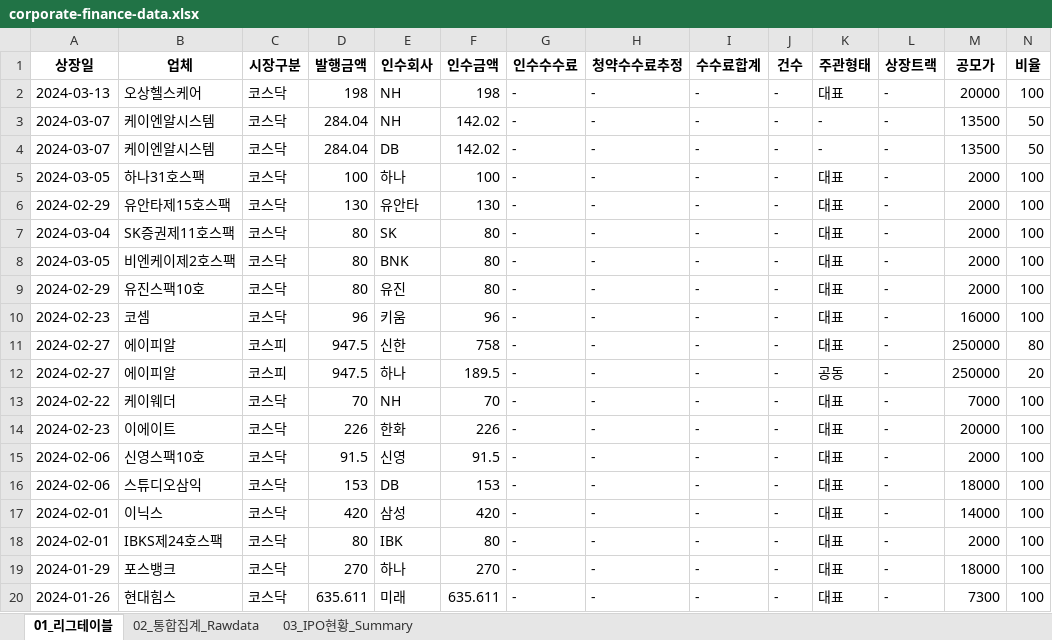
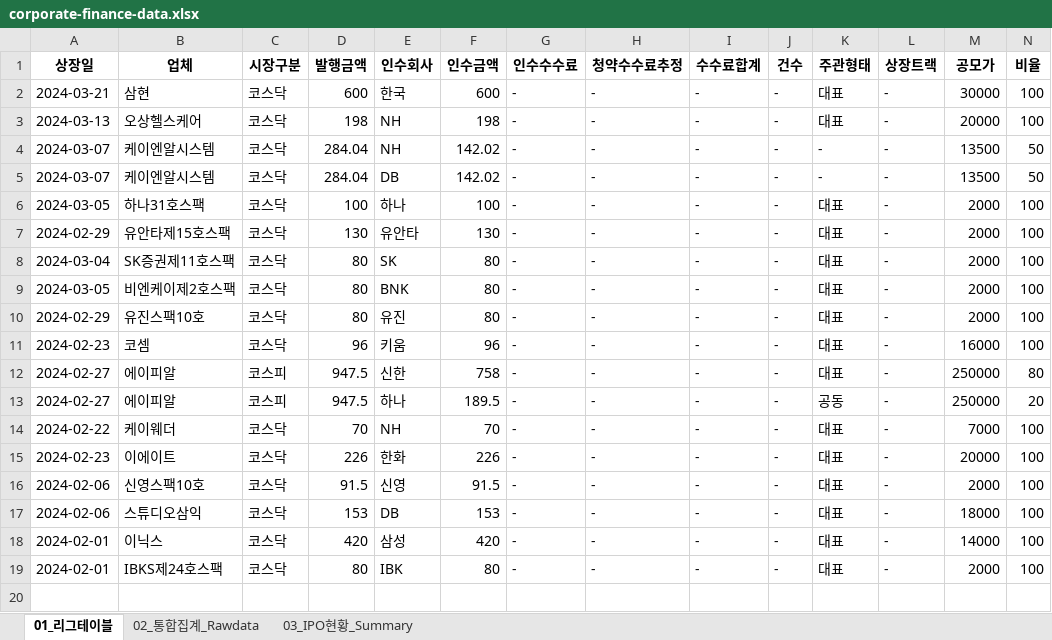
Before and after one commit to Kis-ds/IPO, an Excel workbook: datasets/corporate-finance-data.xlsx, sheet 01_리그테이블, drawn as a sheet; only a part is shown; values as stored, in another font and other column widths than the file's, no borders; removed rows and columns are numbered as before the commit, all else as after; rows hold the shown columns only; the diff names each change by its address in the sheet, - before the commit and + after, or states it on an @@ line.

```diff
--- a/datasets/corporate-finance-data.xlsx (sheet 01_리그테이블)
+++ b/datasets/corporate-finance-data.xlsx (sheet 01_리그테이블)
+row 2: 2024-03-21 | 삼현 | 코스닥 | 600 | 한국 | 600 | - | - | - | - | 대표 | - | 30000 | 100
-row 19: 2024-01-29 | 포스뱅크 | 코스닥 | 270 | 하나 | 270 | - | - | - | - | 대표 | - | 18000 | 100
-row 20: 2024-01-26 | 현대힘스 | 코스닥 | 635.611 | 미래 | 635.611 | - | - | - | - | 대표 | - | 7300 | 100
```
Also changed, not shown: sheet 02_통합집계_Rawdata, sheet 03_IPO현황_Summary, datasets/form1.xlsx, datasets/form2.xlsx, 4 other files.
